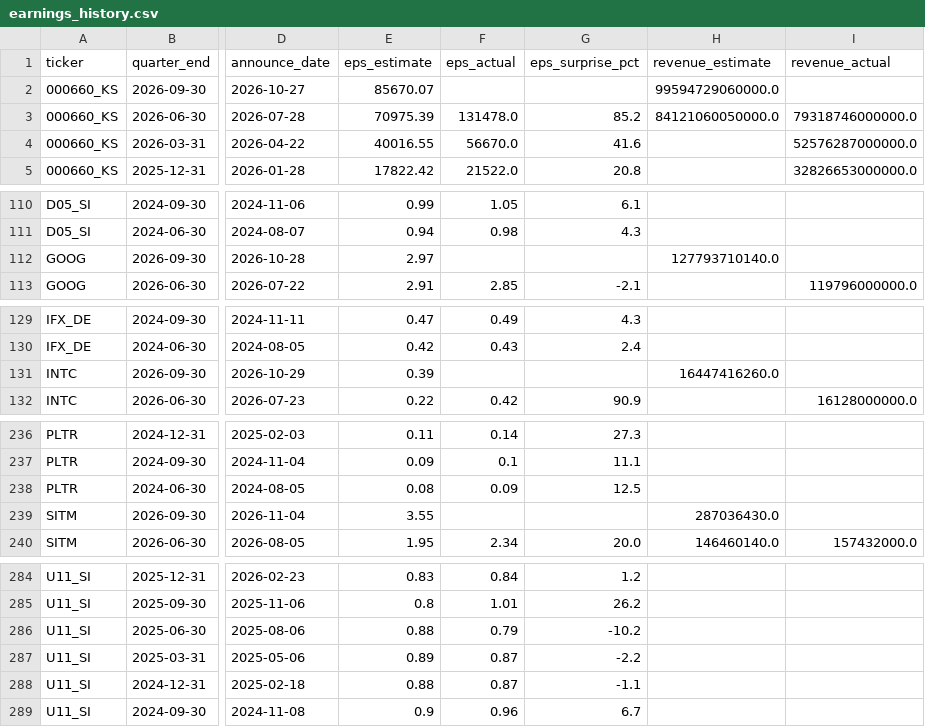
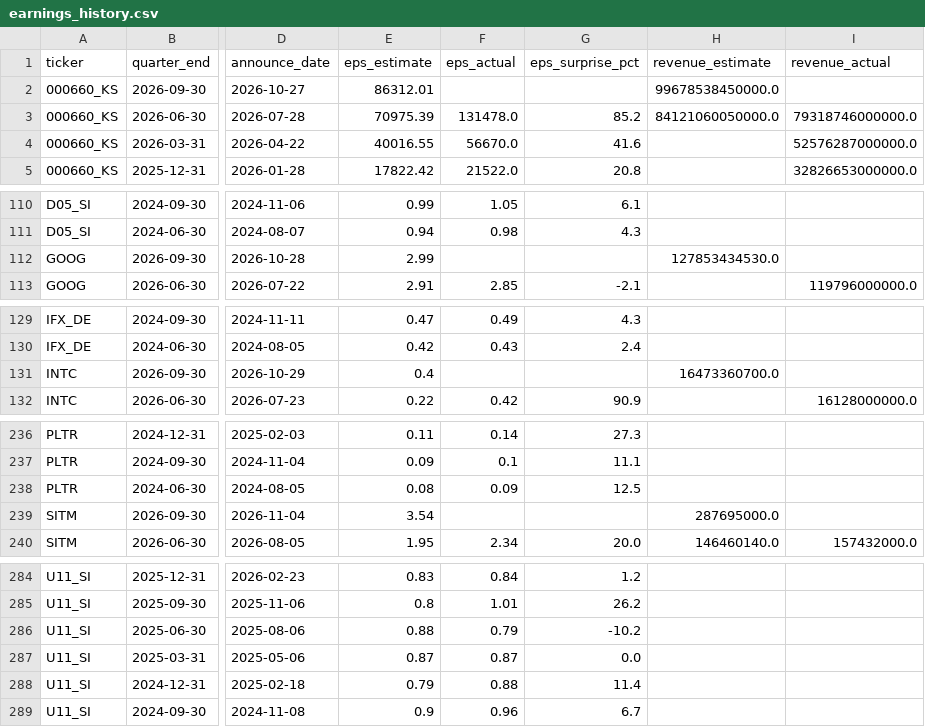
Before and after one commit to marcuslai1/market-dashboard, a CSV file: data/earnings_history.csv, drawn as a sheet; only a part is shown, gaps mark what is left out; the diff covers the shown part only; the diff names each change by its address in the sheet, - before the commit and + after, or states it on an @@ line.

```diff
--- a/data/earnings_history.csv
+++ b/data/earnings_history.csv
-E2 (eps_estimate): 85670.07
+E2 (eps_estimate): 86312.01
-H2 (revenue_estimate): 99594729060000.0
+H2 (revenue_estimate): 99678538450000.0
-E112 (eps_estimate): 2.97
+E112 (eps_estimate): 2.99
-H112 (revenue_estimate): 127793710140.0
+H112 (revenue_estimate): 127853434530.0
-E131 (eps_estimate): 0.39
+E131 (eps_estimate): 0.4
-H131 (revenue_estimate): 16447416260.0
+H131 (revenue_estimate): 16473360700.0
-E239 (eps_estimate): 3.55
+E239 (eps_estimate): 3.54
-H239 (revenue_estimate): 287036430.0
+H239 (revenue_estimate): 287695000.0
-E287 (eps_estimate): 0.89
+E287 (eps_estimate): 0.87
-G287 (eps_surprise_pct): -2.2
+G287 (eps_surprise_pct): 0.0
-E288 (eps_estimate): 0.88
+E288 (eps_estimate): 0.79
-F288 (eps_actual): 0.87
+F288 (eps_actual): 0.88
-G288 (eps_surprise_pct): -1.1
+G288 (eps_surprise_pct): 11.4
```
Also changed, not shown: 10 edited cells elsewhere in this file, data/market_data.csv, 1 other file.
